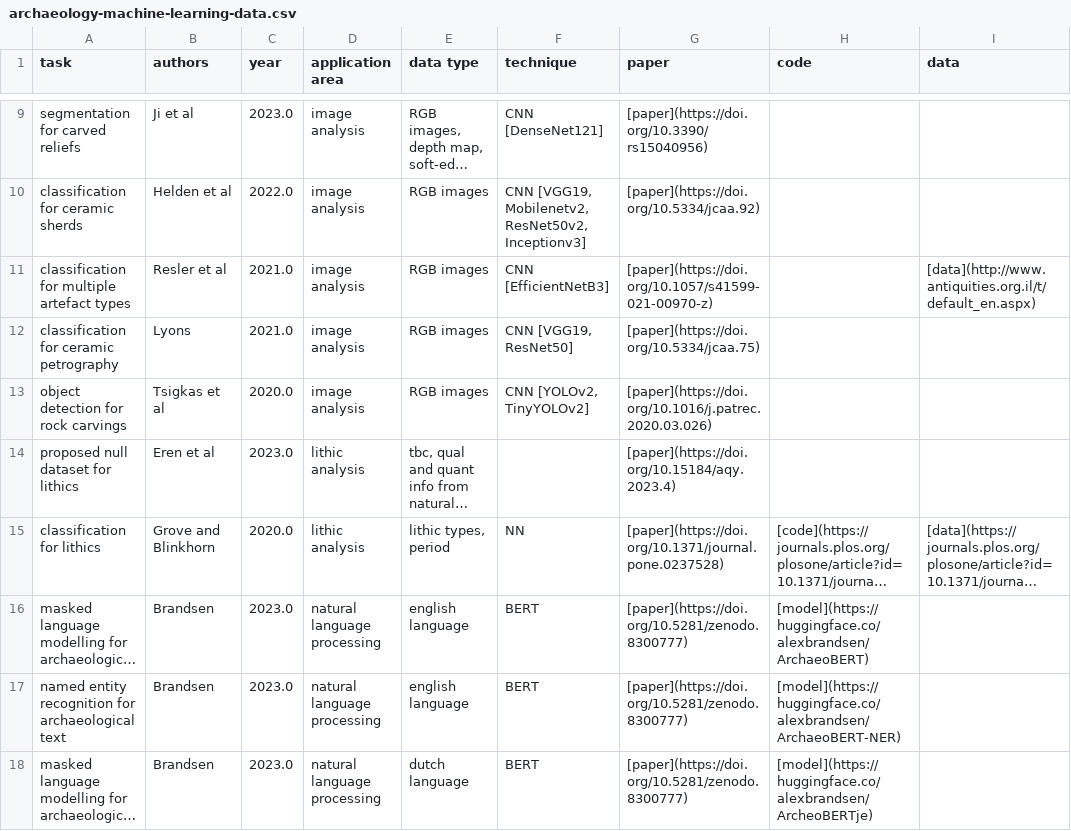
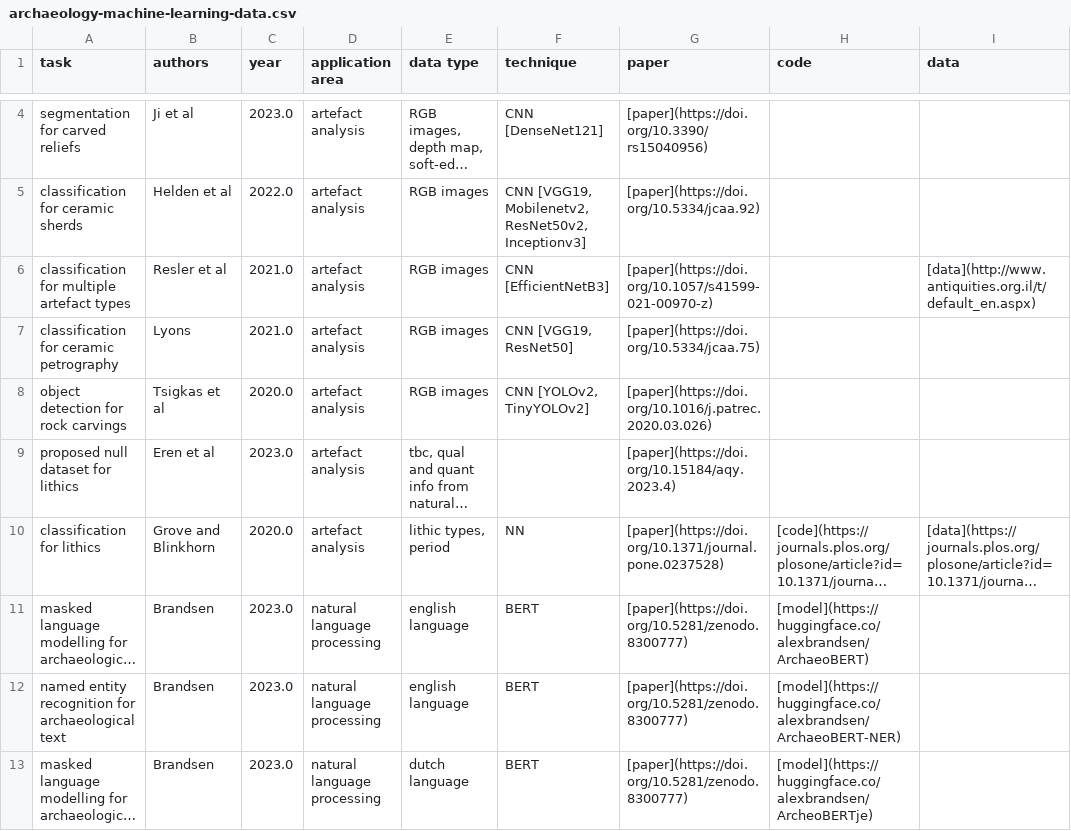
Before and after one commit to lakillo/archaeology-machine-learning, a CSV file: data/archaeology-machine-learning-data.csv, drawn as a sheet; only a part is shown, gaps mark what is left out; long unchanged cells end in …; addresses are those after the commit; the diff covers the shown part only; the diff names each change by its address in the sheet, - before the commit and + after, or states it on an @@ line.

Commit message:
revises application area categories

```diff
--- a/data/archaeology-machine-learning-data.csv
+++ b/data/archaeology-machine-learning-data.csv
-D4:D8 (application area): image analysis
+D4:D8 (application area): artefact analysis
-D9:D10 (application area): lithic analysis
+D9:D10 (application area): artefact analysis
```
Also changed, not shown: 5 added rows, 5 removed rows and 2 edited cells elsewhere in this file.
